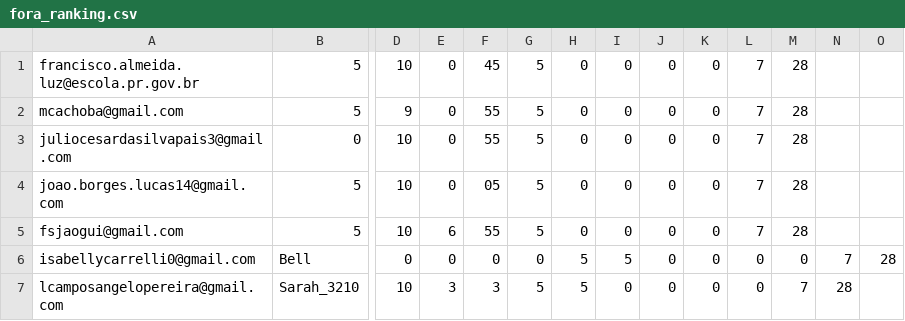
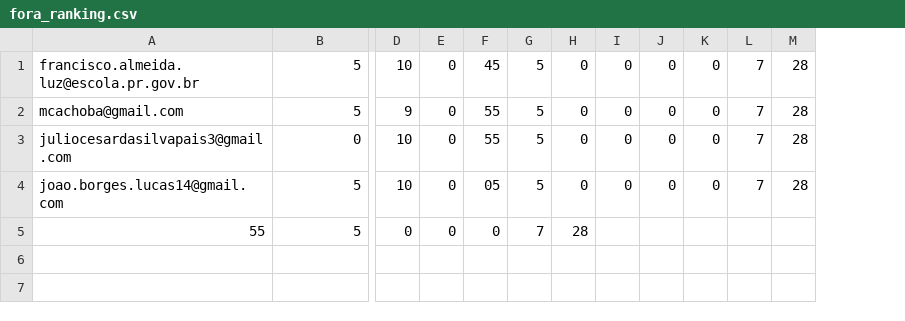
Before and after one commit to anapaulacostacurta-ifpr/desafio-html-info1-ifpr, a CSV file: assets/fora_ranking.csv, drawn as a sheet; only a part is shown, gaps mark what is left out; removed rows and columns are numbered as before the commit, all else as after; rows hold the shown columns only; the diff names each change by its address in the sheet, - before the commit and + after, or states it on an @@ line.

```diff
--- a/assets/fora_ranking.csv
+++ b/assets/fora_ranking.csv
-column N, empty
-column O, empty
-row 5: fsjaogui@gmail.com | 5 | 10 | 6 | 55 | 5 | 0 | 0 | 0 | 0 | 7 | 28
-row 6: isabellycarrelli0@gmail.com | Bell | 0 | 0 | 0 | 0 | 5 | 5 | 0 | 0 | 0 | 0 | 7 | 28
-row 7: lcamposangelopereira@gmail.com | Sarah_3210 | 10 | 3 | 3 | 5 | 5 | 0 | 0 | 0 | 0 | 7 | 28
+row 5: 55 | 5 | 0 | 0 | 0 | 7 | 28
```
Also changed, not shown: assets/ranking_geral.csv, 10 other files.
